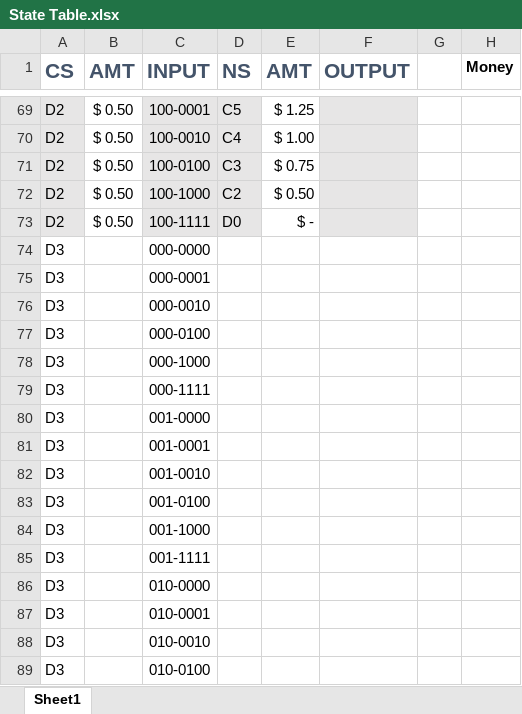
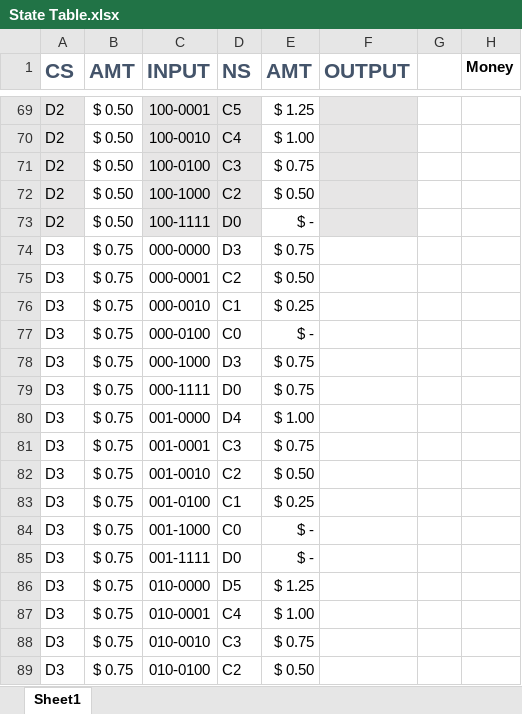
Before and after one commit to sdwill/vendor, an Excel workbook: State Table.xlsx, sheet Sheet1, drawn as a sheet; only a part is shown, gaps mark what is left out; values as stored, in another font and other column widths than the file's, no borders; the diff covers the shown part only; the diff names each change by its address in the sheet, - before the commit and + after, or states it on an @@ line.

Commit message:
Finished filling in almost everything on state table'

```diff
--- a/State Table.xlsx (sheet Sheet1)
+++ b/State Table.xlsx (sheet Sheet1)
-B74:B89 (AMT): (empty)
+B74:B89 (AMT): $ 0.75
-D74 (NS): (empty)
+D74 (NS): D3
-E74 (AMT): (empty)
+E74 (AMT): $ 0.75
-D75 (NS): (empty)
+D75 (NS): C2
-E75 (AMT): (empty)
+E75 (AMT): $ 0.50
-D76 (NS): (empty)
+D76 (NS): C1
-E76 (AMT): (empty)
+E76 (AMT): $ 0.25
-D77 (NS): (empty)
+D77 (NS): C0
-E77 (AMT): (empty)
+E77 (AMT): $ -
-D78 (NS): (empty)
+D78 (NS): D3
-E78:E79 (AMT): (empty)
+E78:E79 (AMT): $ 0.75
-D79 (NS): (empty)
+D79 (NS): D0
-D80 (NS): (empty)
+D80 (NS): D4
-E80 (AMT): (empty)
+E80 (AMT): $ 1.00
-D81 (NS): (empty)
+D81 (NS): C3
-E81 (AMT): (empty)
+E81 (AMT): $ 0.75
-D82 (NS): (empty)
+D82 (NS): C2
-E82 (AMT): (empty)
+E82 (AMT): $ 0.50
-D83 (NS): (empty)
+D83 (NS): C1
-E83 (AMT): (empty)
+E83 (AMT): $ 0.25
-D84 (NS): (empty)
+D84 (NS): C0
-E84:E85 (AMT): (empty)
+E84:E85 (AMT): $ -
-D85 (NS): (empty)
+D85 (NS): D0
-D86 (NS): (empty)
+D86 (NS): D5
-E86 (AMT): (empty)
+E86 (AMT): $ 1.25
-D87 (NS): (empty)
+D87 (NS): C4
-E87 (AMT): (empty)
+E87 (AMT): $ 1.00
-D88 (NS): (empty)
+D88 (NS): C3
-E88 (AMT): (empty)
+E88 (AMT): $ 0.75
-D89 (NS): (empty)
+D89 (NS): C2
-E89 (AMT): (empty)
+E89 (AMT): $ 0.50
```
Also changed, not shown: 876 edited cells elsewhere in this sheet.
